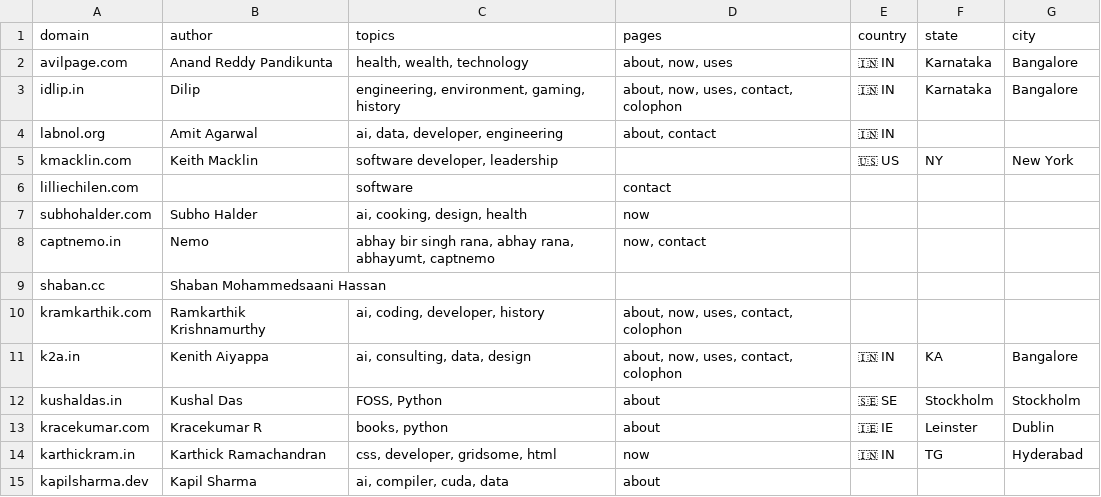
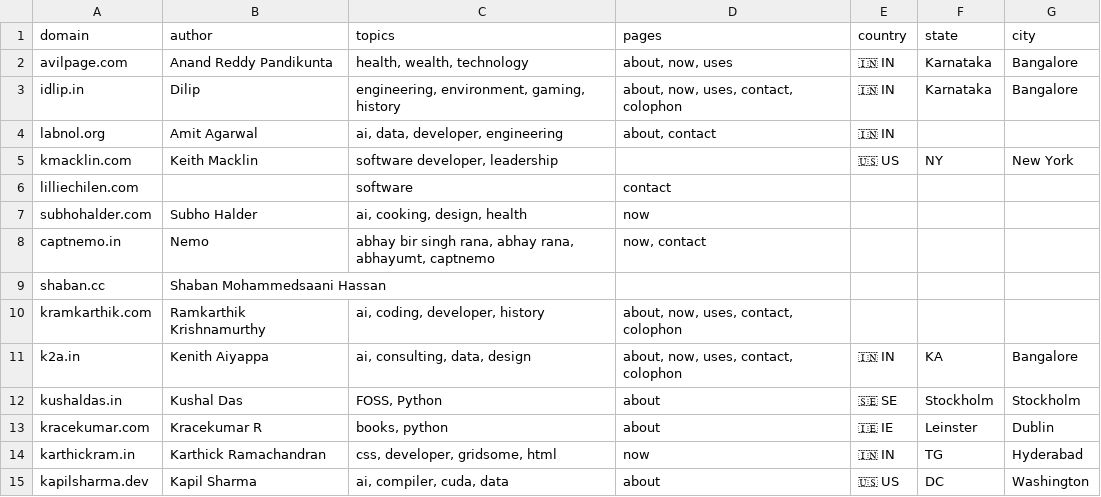
Before and after one commit to AvilPage/SlashIndex.fyi, a CSV file: index.csv, drawn as a sheet.

Commit message:
Update index.csv

```diff
--- a/index.csv
+++ b/index.csv
@@ -14,2 +14,2 @@ kracekumar.com,Kracekumar R,"books, python","about",🇮🇪 IE,Leinster,Dublin
 karthickram.in,Karthick Ramachandran,"css, developer, gridsome, html","now",🇮🇳 IN,TG,Hyderabad
-kapilsharma.dev,Kapil Sharma,"ai, compiler, cuda, data","about",,,
+kapilsharma.dev,Kapil Sharma,"ai, compiler, cuda, data","about",🇺🇸 US,DC,Washington
```
